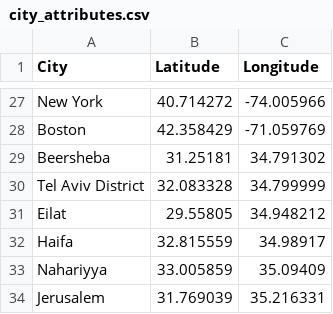
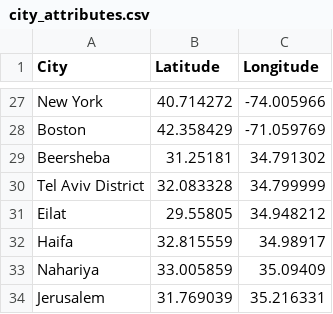
Before and after one commit to gabriele22/Spark-Project-SABD, a CSV file: data/prj1_dataset/city_attributes.csv, drawn as a sheet; only a part is shown, gaps mark what is left out.

```diff
--- a/data/prj1_dataset/city_attributes.csv
+++ b/data/prj1_dataset/city_attributes.csv
@@ -32,3 +32,3 @@ Eilat,29.55805,34.948212
 Haifa,32.815559,34.98917
-Nahariyya,33.005859,35.09409
+Nahariya,33.005859,35.09409
 Jerusalem,31.769039,35.216331
```
Also changed, not shown: 9 other files.
